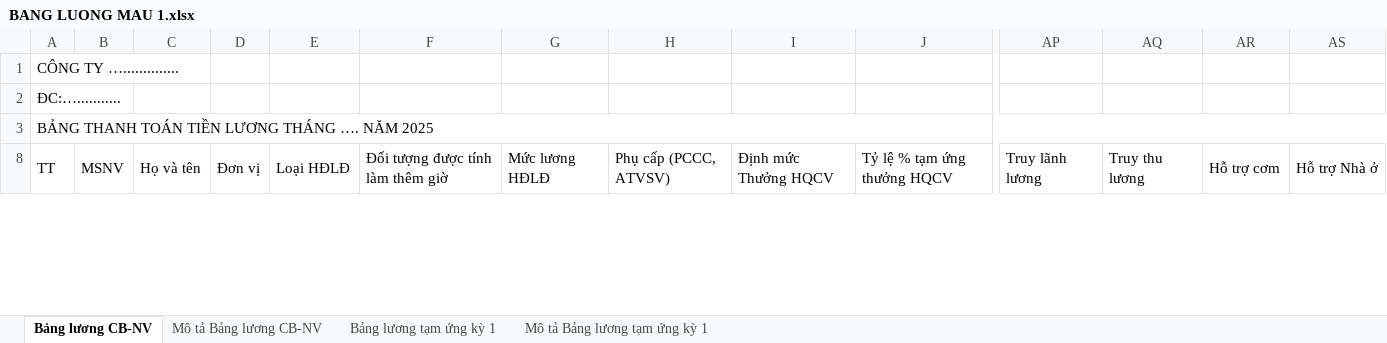
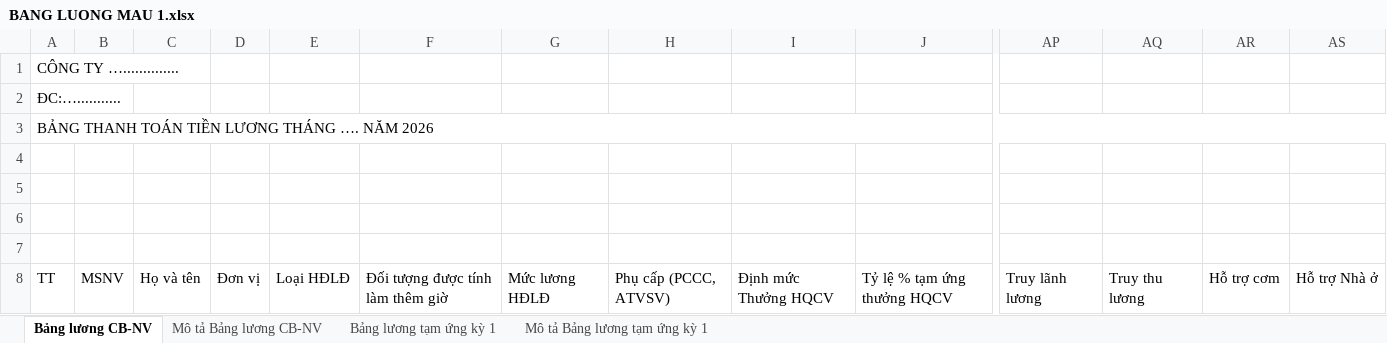
Before and after one commit to biztinct/gitlocal, an Excel workbook: thaco/Archive/BANG LUONG MAU 1.xlsx, sheet Bảng lương CB-NV, drawn as a sheet; only a part is shown, gaps mark what is left out; values as stored, in another font and other column widths than the file's, no cell formats; conditional formats not drawn; removed rows and columns are numbered as before the commit, all else as after; rows hold the shown columns only; the diff covers the shown part only; the diff names each change by its address in the sheet, - before the commit and + after, or states it on an @@ line.

```diff
--- a/thaco/Archive/BANG LUONG MAU 1.xlsx (sheet Bảng lương CB-NV)
+++ b/thaco/Archive/BANG LUONG MAU 1.xlsx (sheet Bảng lương CB-NV)
-A3: BẢNG THANH TOÁN TIỀN LƯƠNG THÁNG …. NĂM 2025
+A3: BẢNG THANH TOÁN TIỀN LƯƠNG THÁNG …. NĂM 2026
+row 4: (empty)
+row 5: (empty)
+row 6: (empty)
+row 7: (empty)
-A8:A11 merged
-B8:B11 merged
-C8:C11 merged
-D8:D11 merged
-E8:E11 merged
-F8:F11 merged
-G8:G11 merged
-H8:H11 merged
-I8:I11 merged
-J8:J11 merged
-AP8:AP11 merged
-AQ8:AQ11 merged
-AR8:AR11 merged
-AS8:AS11 merged
```
Also changed, not shown: 11 edited cells and merged cells elsewhere in this sheet, sheet Bảng lương tạm ứng kỳ 1, sheet Mô tả Bảng lương tạm ứng kỳ 1, sheet Mô tả Bảng lương CB-NV, cell formats, formulas that keep their value, thaco/Pay-slip.xlsx, thaco/color/2_Retail_color.xlsx, 11 other files.
